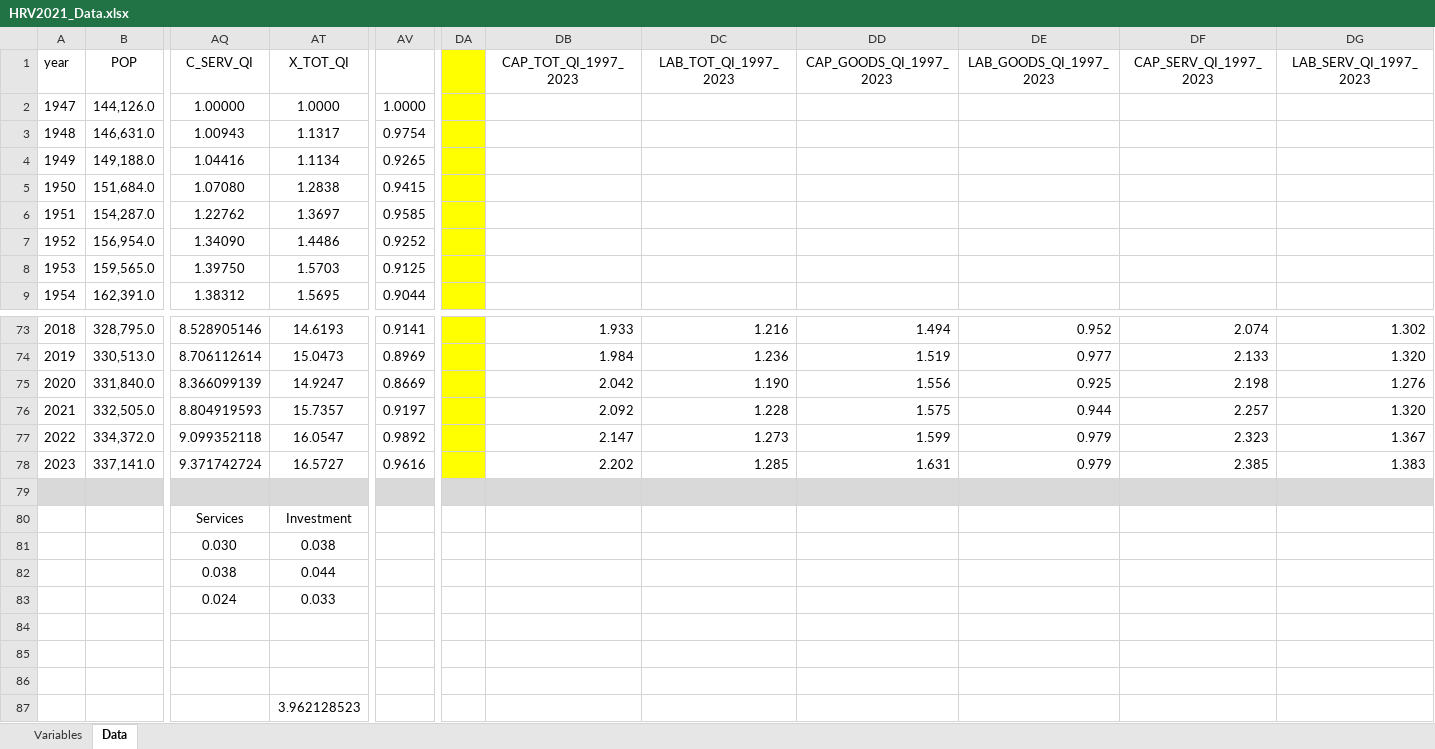
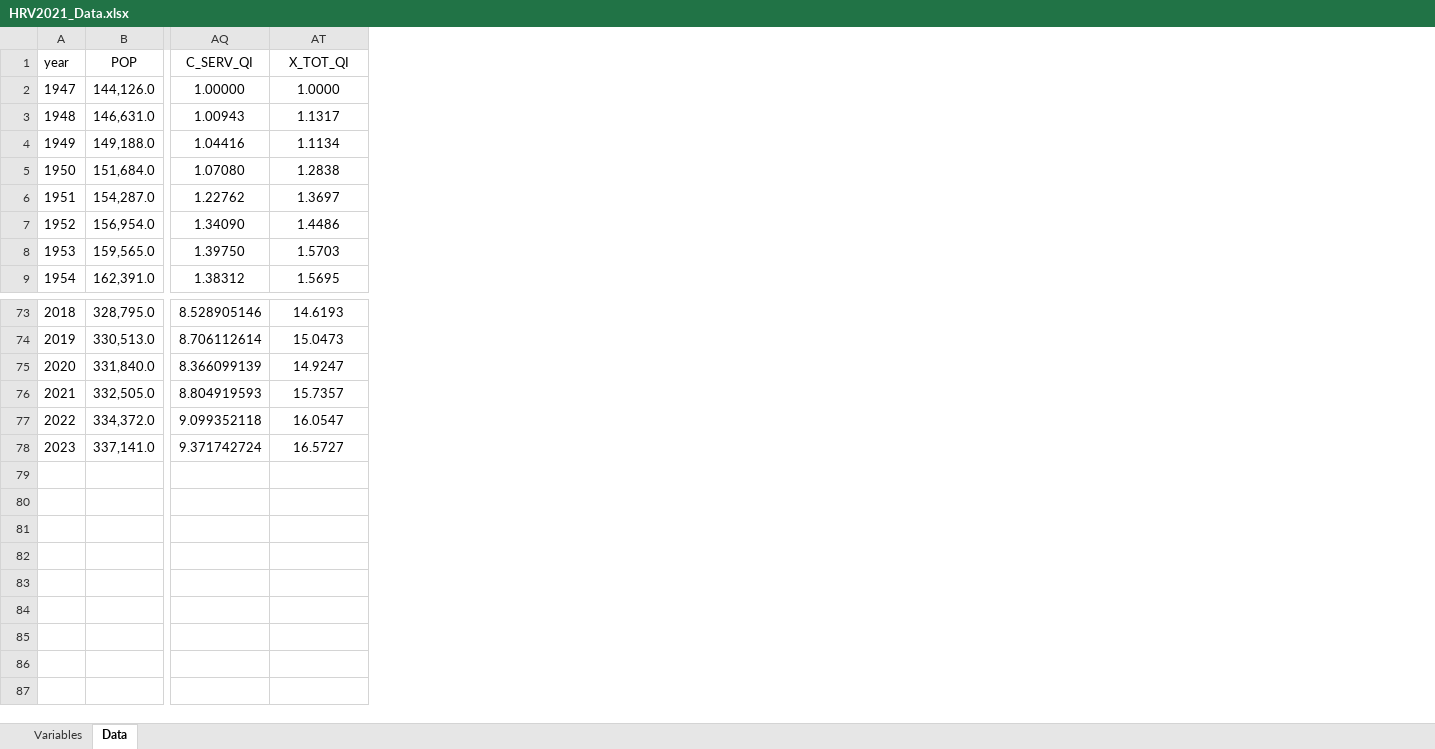
Before and after one commit to jivizcaino/Chained-Indices-Unchained, an Excel workbook: Data/HRV2021_Data.xlsx, sheet Data, drawn as a sheet; only a part is shown, gaps mark what is left out; values as stored, in another font and other column widths than the file's, no borders; rows hold the shown columns only; the diff names each change by its address in the sheet, - before the commit and + after, or states it on an @@ line.

Commit message:
Cleaned data and added consumption expenditure indices to the code

```diff
--- a/Data/HRV2021_Data.xlsx (sheet Data)
+++ b/Data/HRV2021_Data.xlsx (sheet Data)
-column AV, rows 2-9: 1.0000 | 0.9754 | 0.9265 | 0.9415 | 0.9585 | 0.9252 | 0.9125 | 0.9044; rows 73-78: 0.9141 | 0.8969 | 0.8669 | 0.9197 | 0.9892 | 0.9616
-column DA, empty
-column DB (CAP_TOT_QI_1997_2023), rows 73-78: 1.933 | 1.984 | 2.042 | 2.092 | 2.147 | 2.202
-column DC (LAB_TOT_QI_1997_2023), rows 73-78: 1.216 | 1.236 | 1.190 | 1.228 | 1.273 | 1.285
-column DD (CAP_GOODS_QI_1997_2023), rows 73-78: 1.494 | 1.519 | 1.556 | 1.575 | 1.599 | 1.631
-column DE (LAB_GOODS_QI_1997_2023), rows 73-78: 0.952 | 0.977 | 0.925 | 0.944 | 0.979 | 0.979
-column DF (CAP_SERV_QI_1997_2023), rows 73-78: 2.074 | 2.133 | 2.198 | 2.257 | 2.323 | 2.385
-column DG (LAB_SERV_QI_1997_2023), rows 73-78: 1.302 | 1.320 | 1.276 | 1.320 | 1.367 | 1.383
-row 79: (empty)
-row 80:  |  | Services | Investment
-row 81:  |  | 0.030 | 0.038
-row 82:  |  | 0.038 | 0.044
-row 83:  |  | 0.024 | 0.033
-row 84: (empty)
-row 85: (empty)
-row 86: (empty)
-row 87:  |  |  | 3.962128523
```
Also changed, not shown: 1 other file.
